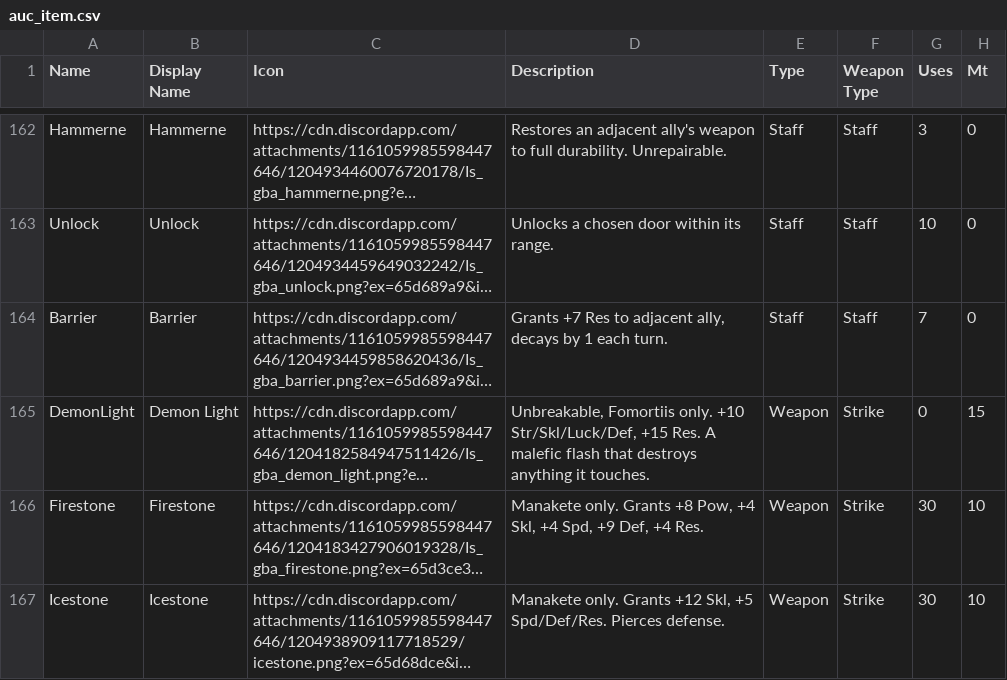
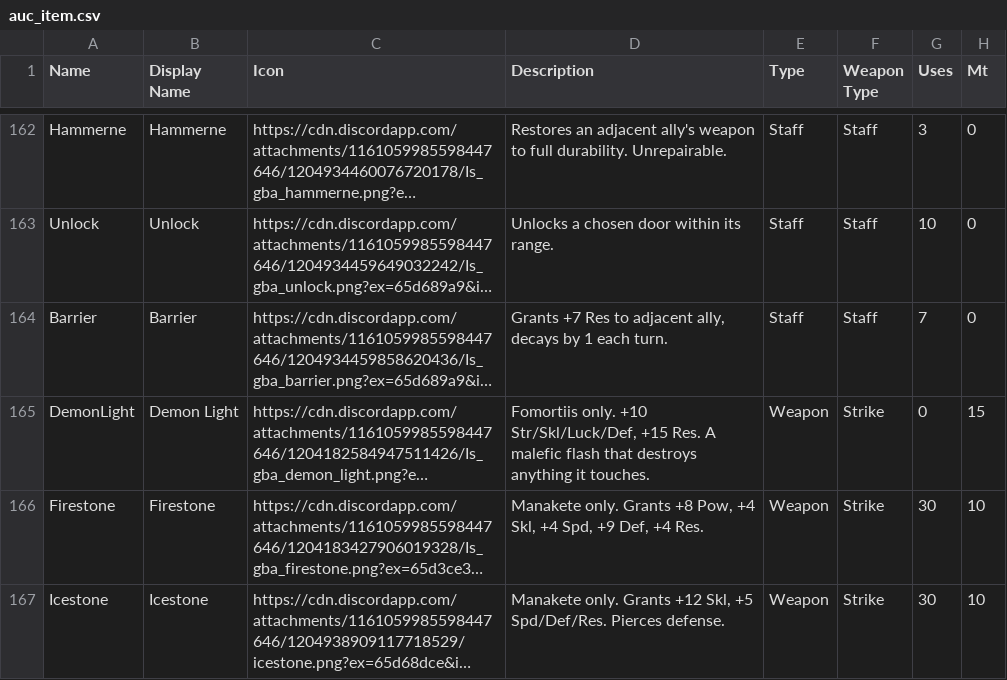
Before and after one commit to knabepicer/CromarBot, a CSV file: auc/auc_item.csv, drawn as a sheet; only a part is shown, gaps mark what is left out; long unchanged cells end in …; the diff covers the shown part only; the diff names each change by its address in the sheet, - before the commit and + after, or states it on an @@ line.

Commit message:
unbreakable

```diff
--- a/auc/auc_item.csv
+++ b/auc/auc_item.csv
-D165 (Description): Unbreakable, Fomortiis only.…
+D165 (Description): Fomortiis only.…
```
Also changed, not shown: 8 edited cells elsewhere in this file.
